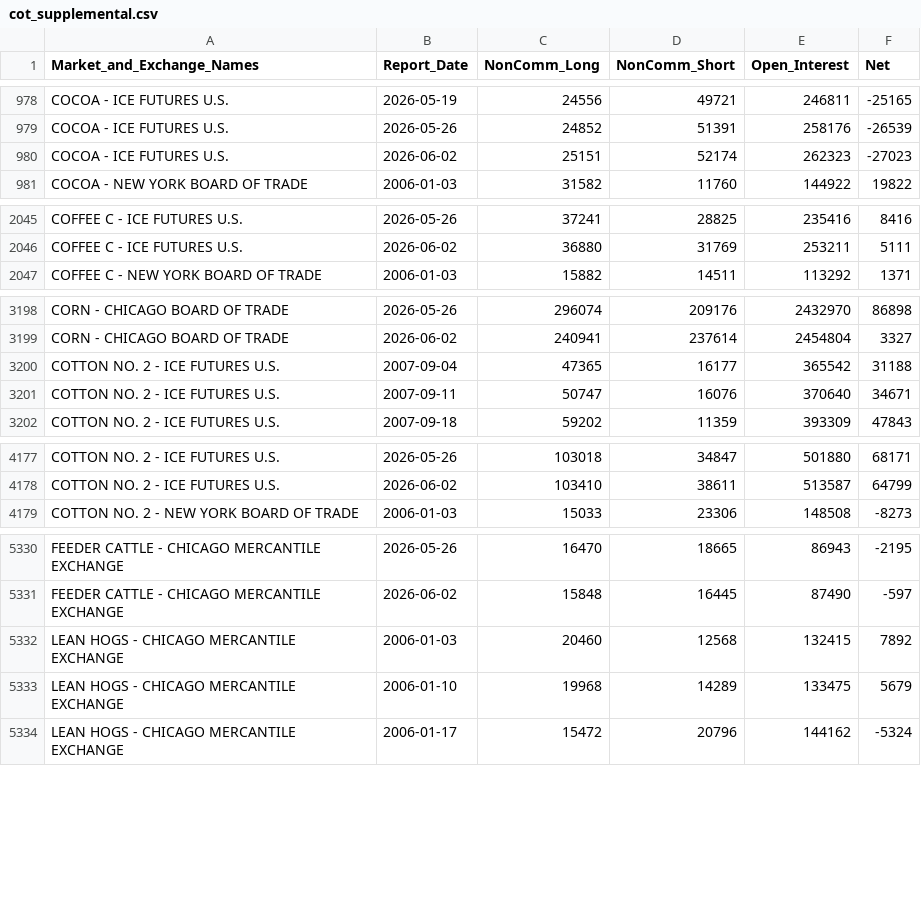
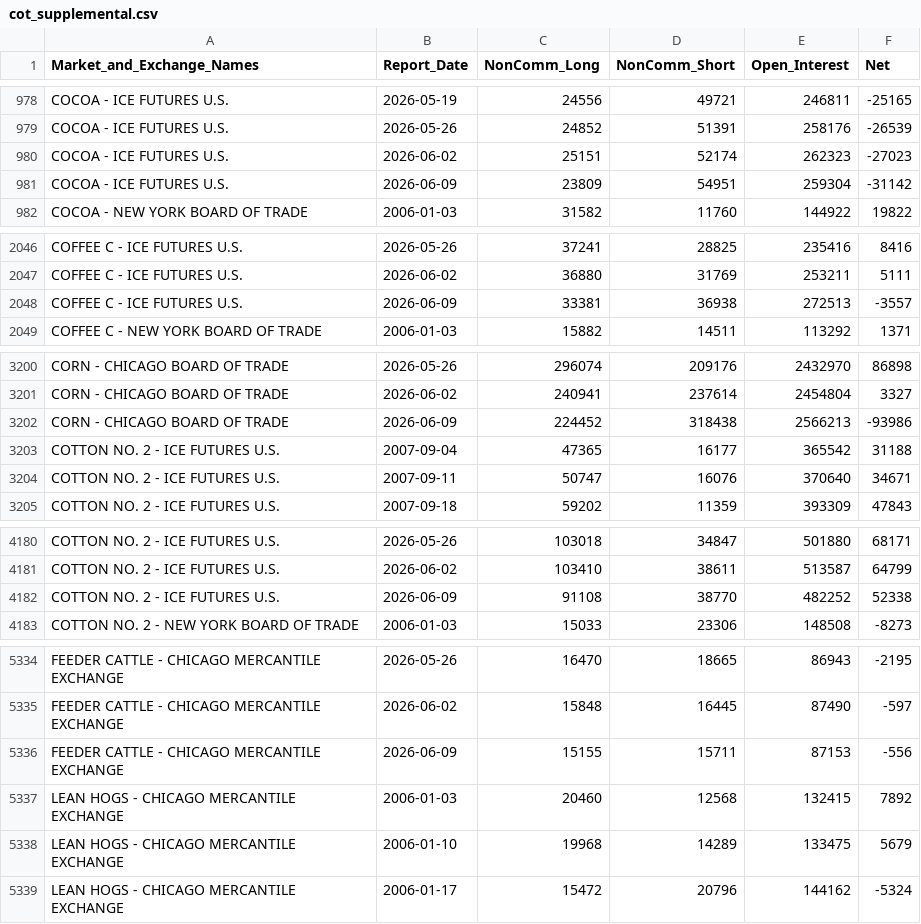
Before and after one commit to lukasvylo/cot-dashboard, a CSV file: data/cot_supplemental.csv, drawn as a sheet; only a part is shown, gaps mark what is left out; the diff covers the shown part only.

```diff
--- a/data/cot_supplemental.csv
+++ b/data/cot_supplemental.csv
@@ -980,2 +980,3 @@ COCOA - ICE FUTURES U.S.,2026-05-26,24852,51391,258176,-26539
 COCOA - ICE FUTURES U.S.,2026-06-02,25151,52174,262323,-27023
+COCOA - ICE FUTURES U.S.,2026-06-09,23809,54951,259304,-31142
 COCOA - NEW YORK BOARD OF TRADE,2006-01-03,31582,11760,144922,19822
@@ -2046,2 +2047,3 @@ COFFEE C - ICE FUTURES U.S.,2026-05-26,37241,28825,235416,8416
 COFFEE C - ICE FUTURES U.S.,2026-06-02,36880,31769,253211,5111
+COFFEE C - ICE FUTURES U.S.,2026-06-09,33381,36938,272513,-3557
 COFFEE C - NEW YORK BOARD OF TRADE,2006-01-03,15882,14511,113292,1371
@@ -3199,2 +3201,3 @@ CORN - CHICAGO BOARD OF TRADE,2026-05-26,296074,209176,2432970,86898
 CORN - CHICAGO BOARD OF TRADE,2026-06-02,240941,237614,2454804,3327
+CORN - CHICAGO BOARD OF TRADE,2026-06-09,224452,318438,2566213,-93986
 COTTON NO. 2 - ICE FUTURES U.S.,2007-09-04,47365,16177,365542,31188
@@ -4178,2 +4181,3 @@ COTTON NO. 2 - ICE FUTURES U.S.,2026-05-26,103018,34847,501880,68171
 COTTON NO. 2 - ICE FUTURES U.S.,2026-06-02,103410,38611,513587,64799
+COTTON NO. 2 - ICE FUTURES U.S.,2026-06-09,91108,38770,482252,52338
 COTTON NO. 2 - NEW YORK BOARD OF TRADE,2006-01-03,15033,23306,148508,-8273
@@ -5331,2 +5335,3 @@ FEEDER CATTLE - CHICAGO MERCANTILE EXCHANGE,2026-05-26,16470,18665,86943,-2195
 FEEDER CATTLE - CHICAGO MERCANTILE EXCHANGE,2026-06-02,15848,16445,87490,-597
+FEEDER CATTLE - CHICAGO MERCANTILE EXCHANGE,2026-06-09,15155,15711,87153,-556
 LEAN HOGS - CHICAGO MERCANTILE EXCHANGE,2006-01-03,20460,12568,132415,7892
```
Also changed, not shown: 8 added rows elsewhere in this file.
